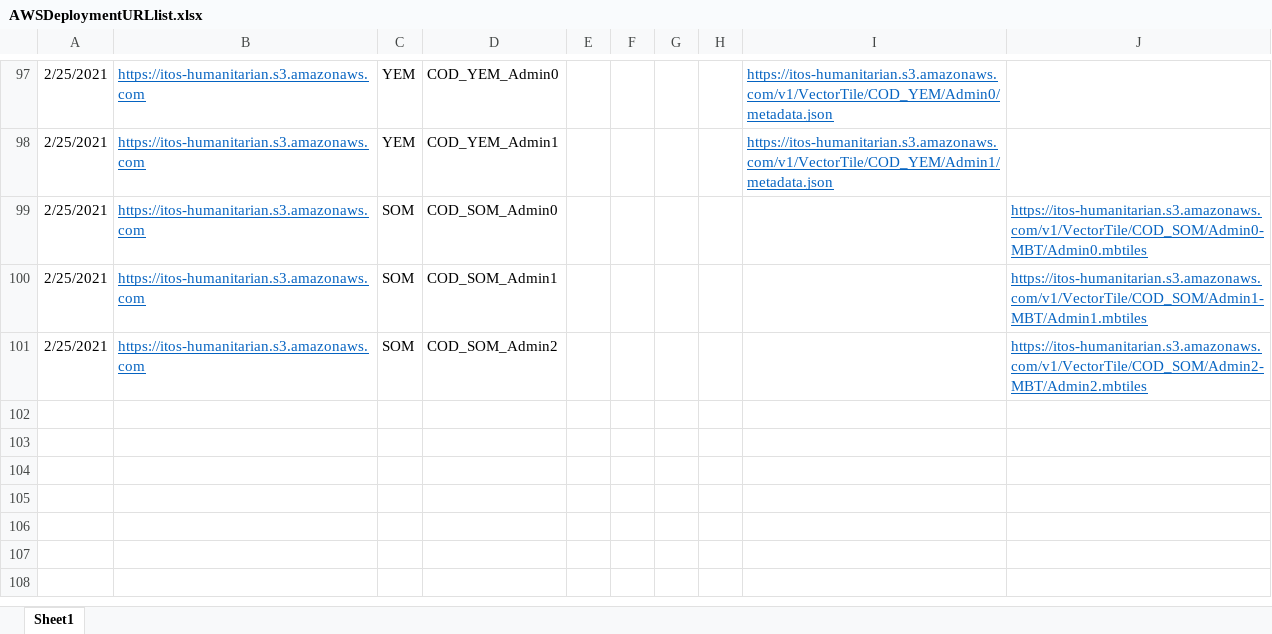
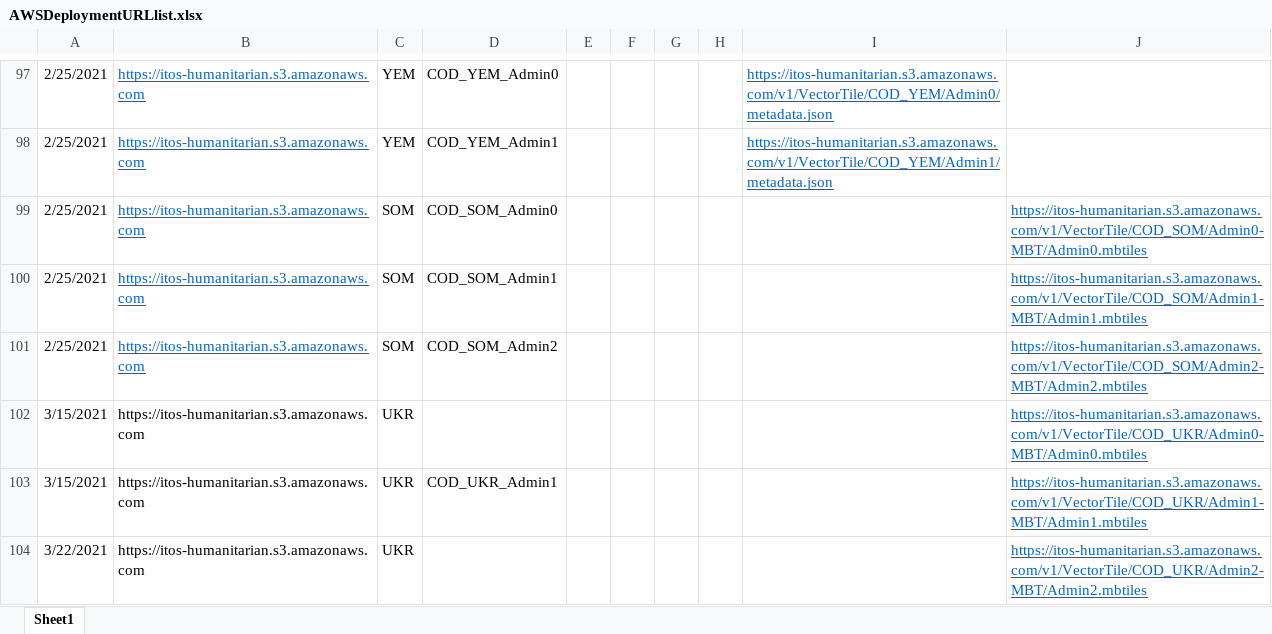
Before and after one commit to UGA-ITOSHumanitarianGIS/mapservicedoc, an Excel workbook: Data/AWSDeploymentURLlist.xlsx, sheet Sheet1, drawn as a sheet; only a part is shown, gaps mark what is left out; values as stored, in another font and other column widths than the file's, no borders; the diff covers the shown part only; the diff names each change by its address in the sheet, - before the commit and + after, or states it on an @@ line.

Commit message:
Update AWSDeploymentURLlist.xlsx
KGZ .mbtiles

```diff
--- a/Data/AWSDeploymentURLlist.xlsx (sheet Sheet1)
+++ b/Data/AWSDeploymentURLlist.xlsx (sheet Sheet1)
+row 102: 3/15/2021 | https://itos-humanitarian.s3.amazonaws.com | UKR |  |  |  |  |  |  | https://itos-humanitarian.s3.amazonaws.com/v1/VectorTile/COD_UKR/Admin0-MBT/Admin0.mbtiles
+row 103: 3/15/2021 | https://itos-humanitarian.s3.amazonaws.com | UKR | COD_UKR_Admin1 |  |  |  |  |  | https://itos-humanitarian.s3.amazonaws.com/v1/VectorTile/COD_UKR/Admin1-MBT/Admin1.mbtiles
+row 104: 3/22/2021 | https://itos-humanitarian.s3.amazonaws.com | UKR |  |  |  |  |  |  | https://itos-humanitarian.s3.amazonaws.com/v1/VectorTile/COD_UKR/Admin2-MBT/Admin2.mbtiles
```
Also changed, not shown: 3 added rows and 6 edited cells elsewhere in this sheet.
